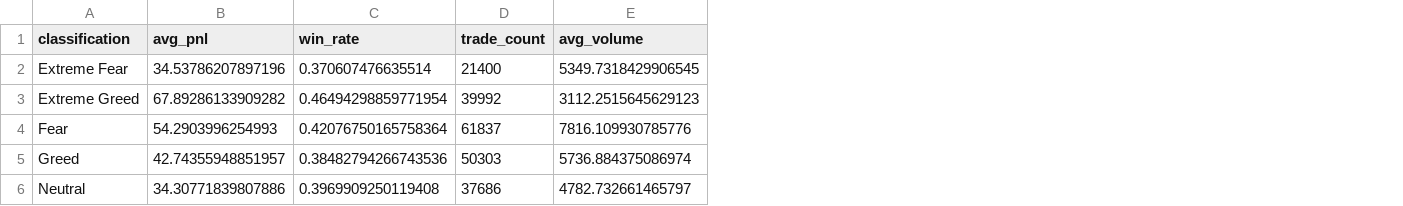
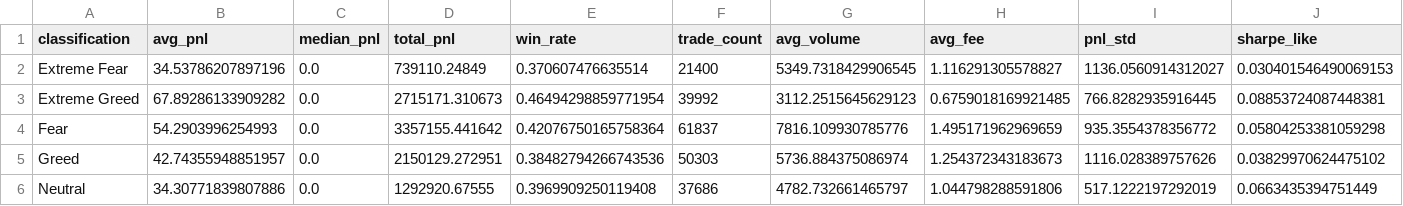
Before and after one commit to karen-elisha/crypto-sentiment-intelligence, a CSV file: data/sent_agg.csv, drawn as a sheet; the diff names each change by its address in the sheet, - before the commit and + after, or states it on an @@ line.

```diff
--- a/data/sent_agg.csv
+++ b/data/sent_agg.csv
+column C (median_pnl), rows 2-6: all 0.0
+column D (total_pnl), rows 2-6: 739110.24849 | 2715171.310673 | 3357155.441642 | 2150129.272951 | 1292920.67555
+column H (avg_fee), rows 2-6: 1.116291305578827 | 0.6759018169921485 | 1.495171962969659 | 1.254372343183673 | 1.044798288591806
+column I (pnl_std), rows 2-6: 1136.0560914312027 | 766.8282935916445 | 935.3554378356772 | 1116.028389757626 | 517.1222197292019
+column J (sharpe_like), rows 2-6: 0.030401546490069153 | 0.08853724087448381 | 0.05804253381059298 | 0.03829970624475102 | 0.0663435394751449
```
Also changed, not shown: data/acc_features.csv, 7 other files.
